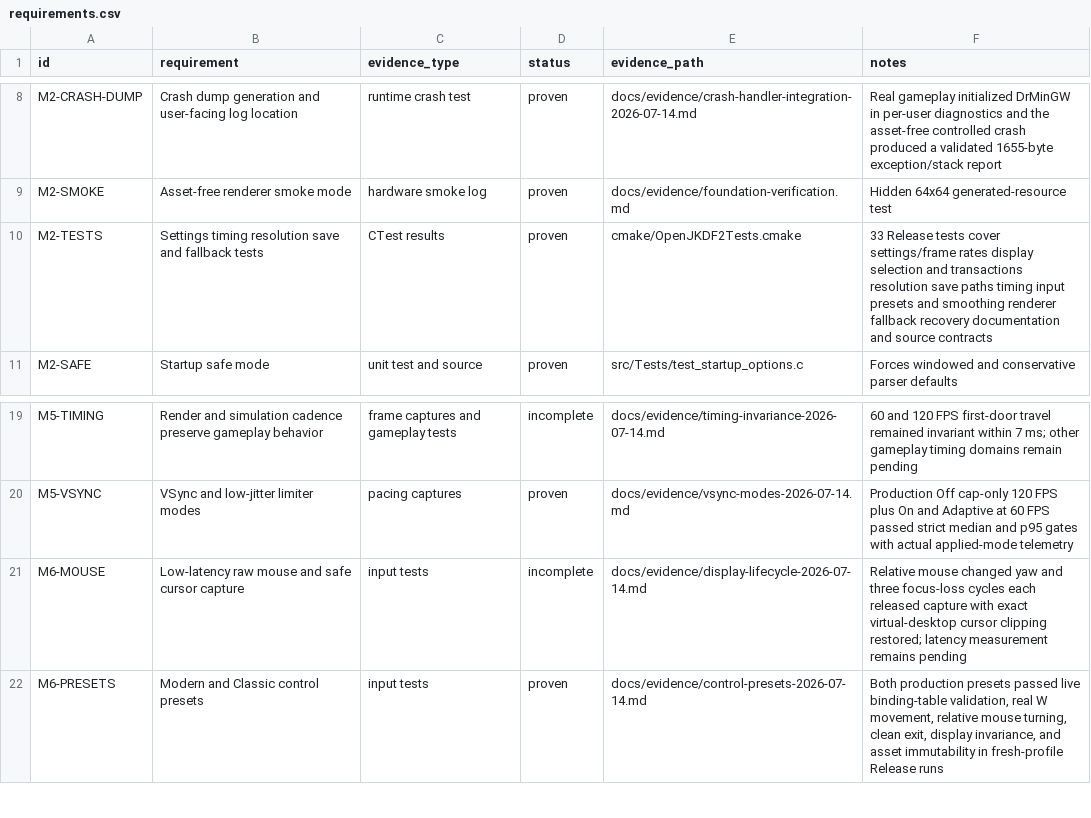
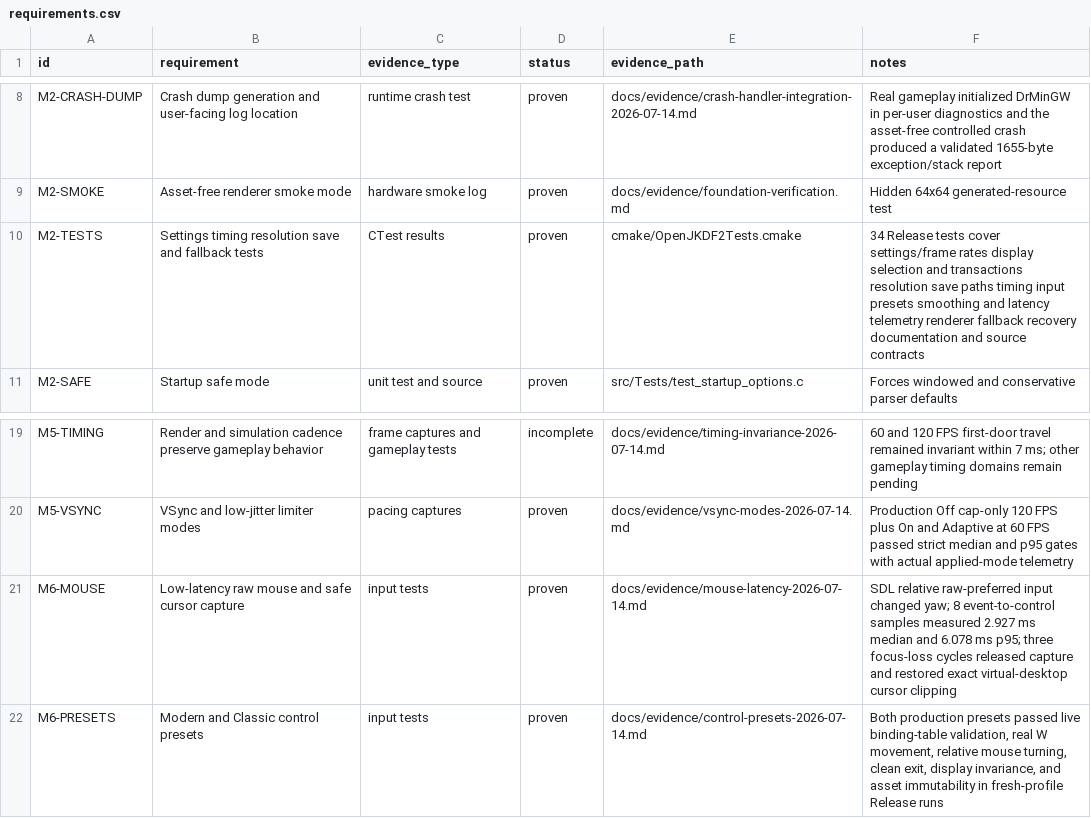
Before and after one commit to gkaragioul/OpenJKDF2-AMD-Enhanced, a CSV file: docs/evidence/requirements.csv, drawn as a sheet; only a part is shown, gaps mark what is left out.

```diff
--- a/docs/evidence/requirements.csv
+++ b/docs/evidence/requirements.csv
@@ -9,3 +9,3 @@ M2-CRASH-DUMP,Crash dump generation and user-facing log location,runtime crash t
 M2-SMOKE,Asset-free renderer smoke mode,hardware smoke log,proven,docs/evidence/foundation-verification.md,Hidden 64x64 generated-resource test
-M2-TESTS,Settings timing resolution save and fallback tests,CTest results,proven,cmake/OpenJKDF2Tests.cmake,33 Release tests cover settings/frame rates display selection and transactions resolution save paths timing input presets and smoothing renderer fallback recovery documentation and source contracts
+M2-TESTS,Settings timing resolution save and fallback tests,CTest results,proven,cmake/OpenJKDF2Tests.cmake,34 Release tests cover settings/frame rates display selection and transactions resolution save paths timing input presets smoothing and latency telemetry renderer fallback recovery documentation and source contracts
 M2-SAFE,Startup safe mode,unit test and source,proven,src/Tests/test_startup_options.c,Forces windowed and conservative parser defaults
@@ -20,3 +20,3 @@ M5-TIMING,Render and simulation cadence preserve gameplay behavior,frame capture
 M5-VSYNC,VSync and low-jitter limiter modes,pacing captures,proven,docs/evidence/vsync-modes-2026-07-14.md,Production Off cap-only 120 FPS plus On and Adaptive at 60 FPS passed strict median and p95 gates with actual applied-mode telemetry
-M6-MOUSE,Low-latency raw mouse and safe cursor capture,input tests,incomplete,docs/evidence/display-lifecycle-2026-07-14.md,Relative mouse changed yaw and three focus-loss cycles each released capture with exact virtual-desktop cursor clipping restored; latency measurement remains pending
+M6-MOUSE,Low-latency raw mouse and safe cursor capture,input tests,proven,docs/evidence/mouse-latency-2026-07-14.md,SDL relative raw-preferred input changed yaw; 8 event-to-control samples measured 2.927 ms median and 6.078 ms p95; three focus-loss cycles released capture and restored exact virtual-desktop cursor clipping
 M6-PRESETS,Modern and Classic control presets,input tests,proven,docs/evidence/control-presets-2026-07-14.md,"Both production presets passed live binding-table validation, real W movement, relative mouse turning, clean exit, display invariance, and asset immutability in fresh-profile Release runs"
```
Also changed, not shown: 7 other files.
